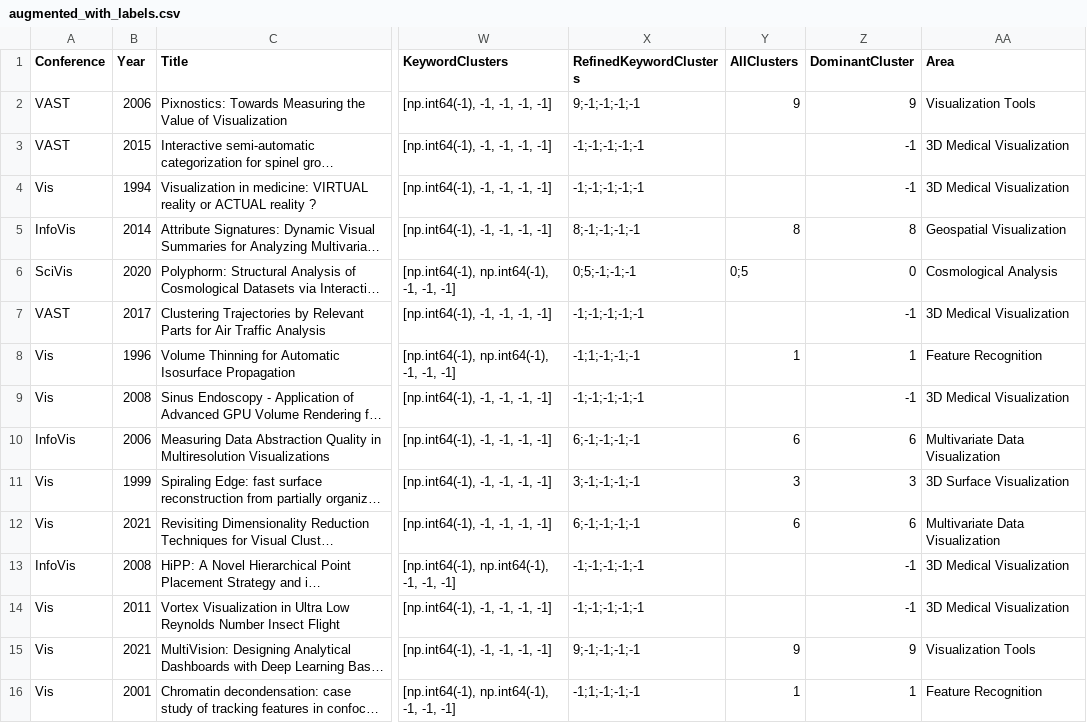
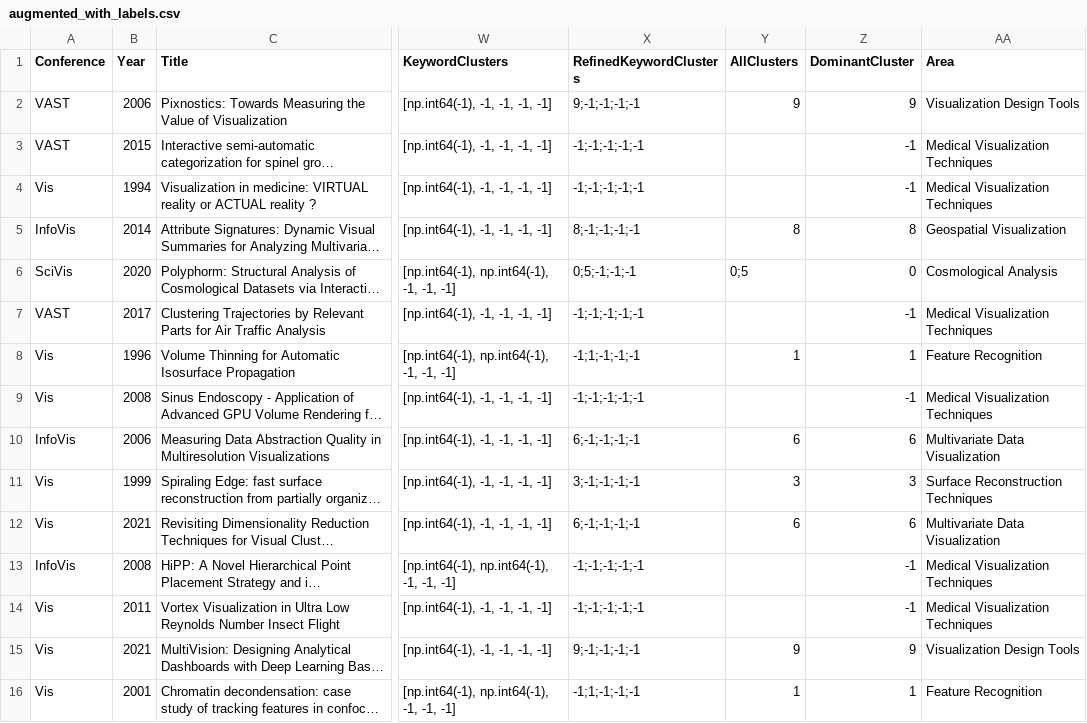
Before and after one commit to aamirzainab/DatasetHosting, a CSV file: augmented_with_labels.csv, drawn as a sheet; only a part is shown, gaps mark what is left out; long unchanged cells end in …; the diff covers the shown part only; the diff names each change by its address in the sheet, - before the commit and + after, or states it on an @@ line.

Commit message:
update augmented_with_labels.csv

```diff
--- a/augmented_with_labels.csv
+++ b/augmented_with_labels.csv
-AA2 (Area): Visualization Tools
+AA2 (Area): Visualization Design Tools
-AA3:AA4 (Area): 3D Medical Visualization
+AA3:AA4 (Area): Medical Visualization Techniques
-AA7 (Area): 3D Medical Visualization
+AA7 (Area): Medical Visualization Techniques
-AA9 (Area): 3D Medical Visualization
+AA9 (Area): Medical Visualization Techniques
-AA11 (Area): 3D Surface Visualization
+AA11 (Area): Surface Reconstruction Techniques
-AA13:AA14 (Area): 3D Medical Visualization
+AA13:AA14 (Area): Medical Visualization Techniques
-AA15 (Area): Visualization Tools
+AA15 (Area): Visualization Design Tools
```
Also changed, not shown: 22 edited cells elsewhere in this file.
